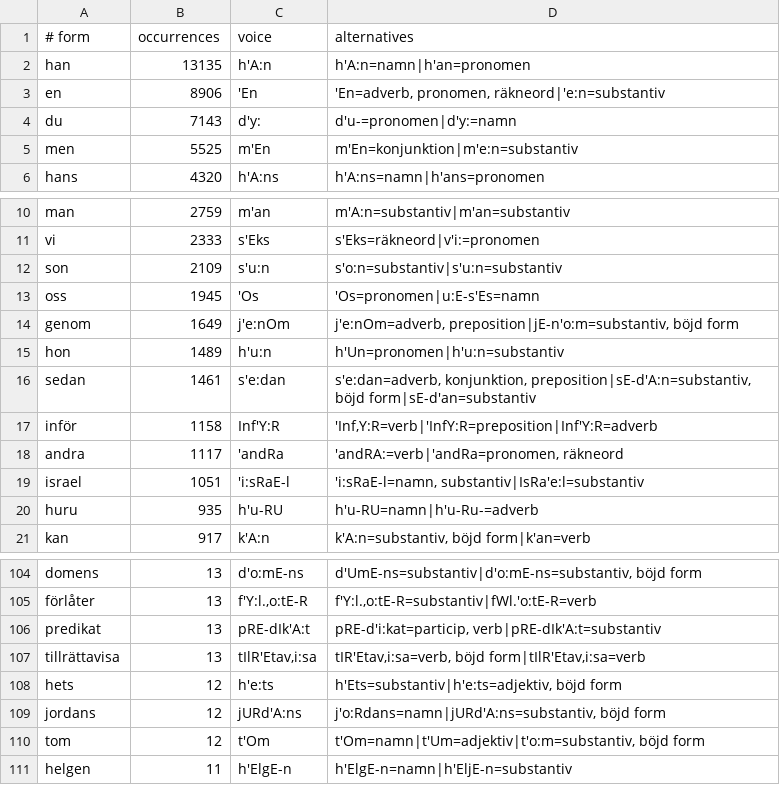
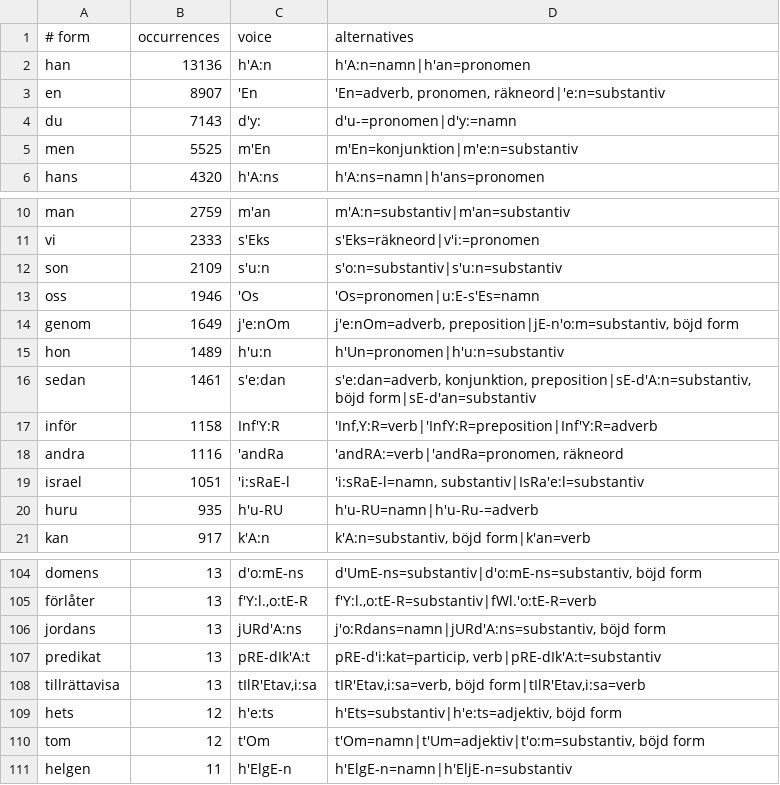
Before and after one commit to jsjoberg/perikop, a TSV file: resources/lexicon/sv1917-homographs.tsv, drawn as a sheet; only a part is shown, gaps mark what is left out.

```diff
--- a/resources/lexicon/sv1917-homographs.tsv
+++ b/resources/lexicon/sv1917-homographs.tsv
@@ -1,4 +1,4 @@
 # form	occurrences	voice	alternatives
-han	13135	h'A:n	h'A:n=namn|h'an=pronomen
-en	8906	'En	'En=adverb, pronomen, räkneord|'e:n=substantiv
+han	13136	h'A:n	h'A:n=namn|h'an=pronomen
+en	8907	'En	'En=adverb, pronomen, räkneord|'e:n=substantiv
 du	7143	d'y:	d'u-=pronomen|d'y:=namn
@@ -12,3 +12,3 @@ vi	2333	s'Eks	s'Eks=räkneord|v'i:=pronomen
 son	2109	s'u:n	s'o:n=substantiv|s'u:n=substantiv
-oss	1945	'Os	'Os=pronomen|u:E-s'Es=namn
+oss	1946	'Os	'Os=pronomen|u:E-s'Es=namn
 genom	1649	j'e:nOm	j'e:nOm=adverb, preposition|jE-n'o:m=substantiv, böjd form
@@ -17,3 +17,3 @@ sedan	1461	s'e:dan	s'e:dan=adverb, konjunktion, preposition|sE-d'A:n=substantiv,
 inför	1158	Inf'Y:R	'Inf,Y:R=verb|'InfY:R=preposition|Inf'Y:R=adverb
-andra	1117	'andRa	'andRA:=verb|'andRa=pronomen, räkneord
+andra	1116	'andRa	'andRA:=verb|'andRa=pronomen, räkneord
 israel	1051	'i:sRaE-l	'i:sRaE-l=namn, substantiv|IsRa'e:l=substantiv
@@ -105,2 +105,3 @@ domens	13	d'o:mE-ns	d'UmE-ns=substantiv|d'o:mE-ns=substantiv, böjd form
 förlåter	13	f'Y:l.,o:tE-R	f'Y:l.,o:tE-R=substantiv|fWl.'o:tE-R=verb
+jordans	13	jURd'A:ns	j'o:Rdans=namn|jURd'A:ns=substantiv, böjd form
 predikat	13	pRE-dIk'A:t	pRE-d'i:kat=particip, verb|pRE-dIk'A:t=substantiv
@@ -108,3 +109,2 @@ tillrättavisa	13	tIlR'Etav,i:sa	tIR'Etav,i:sa=verb, böjd form|tIlR'Etav,i:sa=v
 hets	12	h'e:ts	h'Ets=substantiv|h'e:ts=adjektiv, böjd form
-jordans	12	jURd'A:ns	j'o:Rdans=namn|jURd'A:ns=substantiv, böjd form
 tom	12	t'Om	t'Om=namn|t'Um=adjektiv|t'o:m=substantiv, böjd form
```
Also changed, not shown: resources/lexicon/sv1917-words.tsv, 18 other files.
